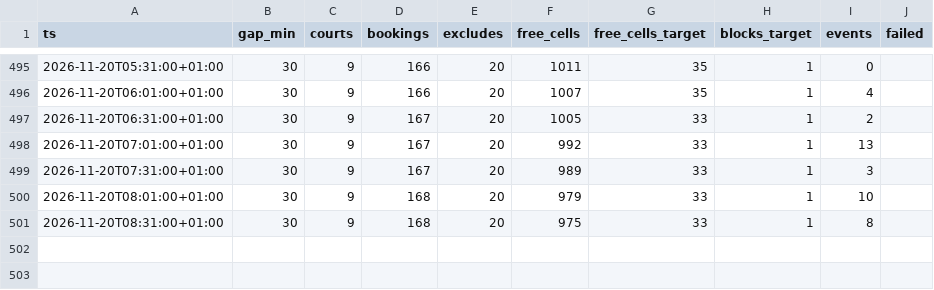
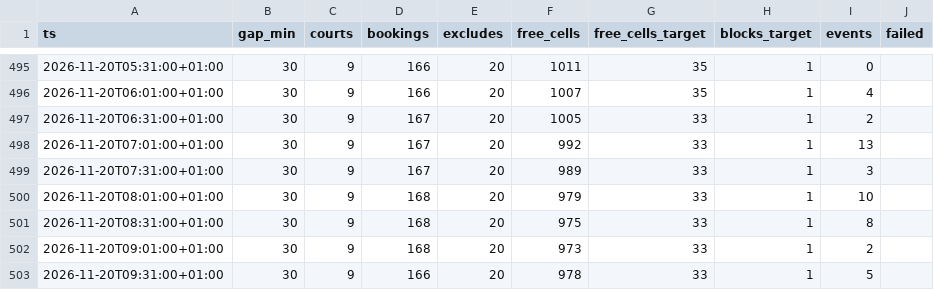
Before and after one commit to romanmelnyk/padel-monitor, a CSV file: data/runs.csv, drawn as a sheet; only a part is shown, gaps mark what is left out.

```diff
--- a/data/runs.csv
+++ b/data/runs.csv
@@ -501 +501,3 @@ ts,gap_min,courts,bookings,excludes,free_cells,free_cells_target,blocks_target,e
 2026-11-20T08:31:00+01:00,30,9,168,20,975,33,1,8,
+2026-11-20T09:01:00+01:00,30,9,168,20,973,33,1,2,
+2026-11-20T09:31:00+01:00,30,9,166,20,978,33,1,5,
```
Also changed, not shown: data/events.csv, 1 other file.
